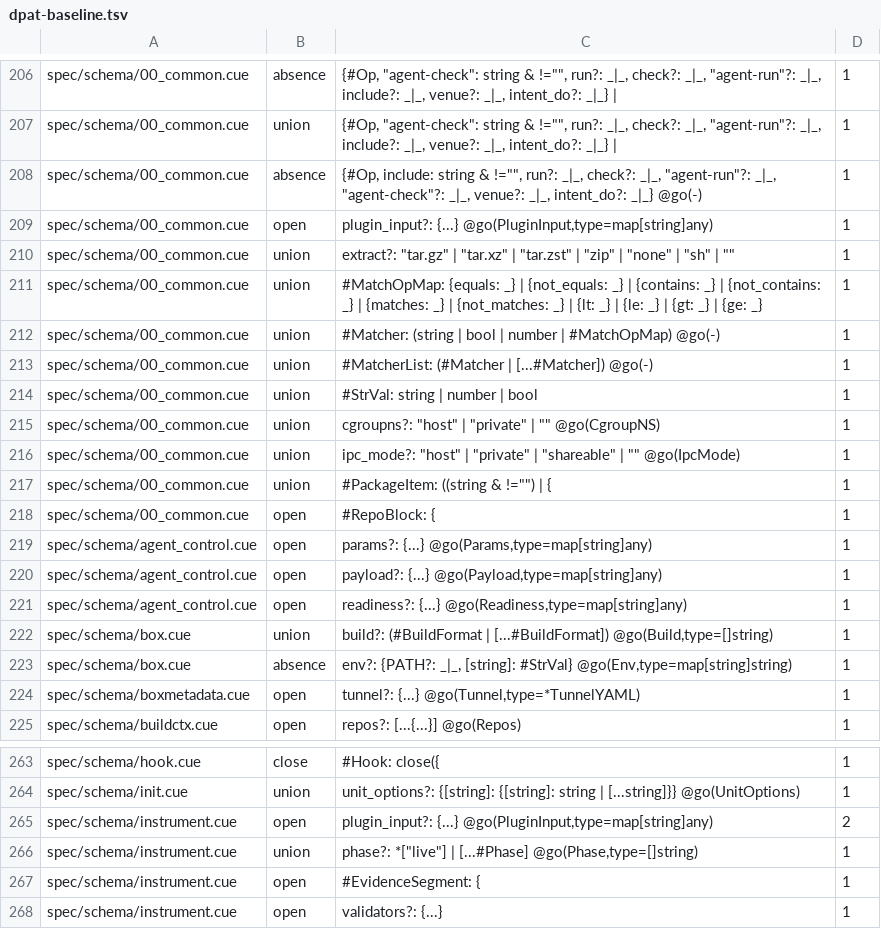
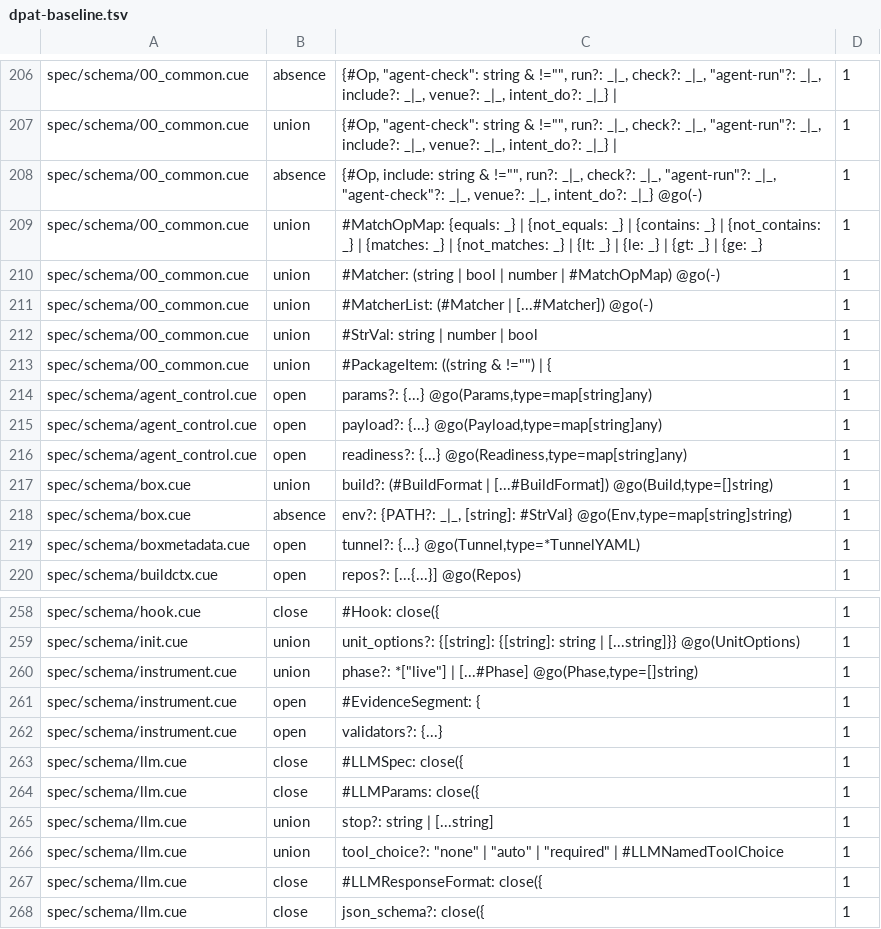
Before and after one commit to opencharly/opencharly, a TSV file: design/dpat-baseline.tsv, drawn as a sheet; only a part is shown, gaps mark what is left out; the shorter side is filled out with more unchanged rows.

```diff
--- a/design/dpat-baseline.tsv
+++ b/design/dpat-baseline.tsv
@@ -208,4 +208,2 @@ spec/schema/00_common.cue	union	{#Op, "agent-check": string & !="", run?: _|_, c
 spec/schema/00_common.cue	absence	{#Op, include: string & !="", run?: _|_, check?: _|_, "agent-run"?: _|_, "agent-check"?: _|_, venue?: _|_, intent_do?: _|_} @go(-)	1
-spec/schema/00_common.cue	open	plugin_input?: {...} @go(PluginInput,type=map[string]any)	1
-spec/schema/00_common.cue	union	extract?: "tar.gz" | "tar.xz" | "tar.zst" | "zip" | "none" | "sh" | ""	1
 spec/schema/00_common.cue	union	#MatchOpMap: {equals: _} | {not_equals: _} | {contains: _} | {not_contains: _} | {matches: _} | {not_matches: _} | {lt: _} | {le: _} | {gt: _} | {ge: _}	1
@@ -214,6 +212,3 @@ spec/schema/00_common.cue	union	#MatcherList: (#Matcher | [...#Matcher]) @go(-)
 spec/schema/00_common.cue	union	#StrVal: string | number | bool	1
-spec/schema/00_common.cue	union	cgroupns?: "host" | "private" | "" @go(CgroupNS)	1
-spec/schema/00_common.cue	union	ipc_mode?: "host" | "private" | "shareable" | "" @go(IpcMode)	1
 spec/schema/00_common.cue	union	#PackageItem: ((string & !="") | {	1
-spec/schema/00_common.cue	open	#RepoBlock: {	1
 spec/schema/agent_control.cue	open	params?: {...} @go(Params,type=map[string]any)	1
@@ -264,3 +259,2 @@ spec/schema/hook.cue	close	#Hook: close({	1
 spec/schema/init.cue	union	unit_options?: {[string]: {[string]: string | [...string]}} @go(UnitOptions)	1
-spec/schema/instrument.cue	open	plugin_input?: {...} @go(PluginInput,type=map[string]any)	2
 spec/schema/instrument.cue	union	phase?: *["live"] | [...#Phase] @go(Phase,type=[]string)	1
```
Also changed, not shown: 4 other files.
